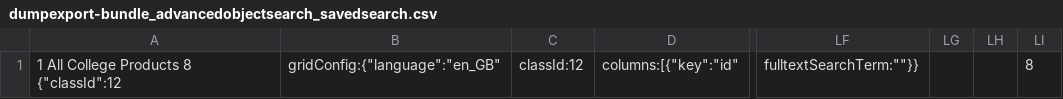
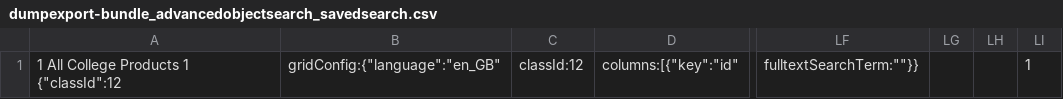
Before and after one commit to pimcore/demo-ecommerce, a CSV file: dump/data/dumpexport-bundle_advancedobjectsearch_savedsearch.csv, drawn as a sheet; only a part is shown, gaps mark what is left out; the diff names each change by its address in the sheet, - before the commit and + after, or states it on an @@ line.

Commit message:
updated data dump

```diff
--- a/dump/data/dumpexport-bundle_advancedobjectsearch_savedsearch.csv
+++ b/dump/data/dumpexport-bundle_advancedobjectsearch_savedsearch.csv
-A1: 1 All College Products 8 {"classId":12
+A1: 1 All College Products 1 {"classId":12
-LI1: 8
+LI1: 1
```
